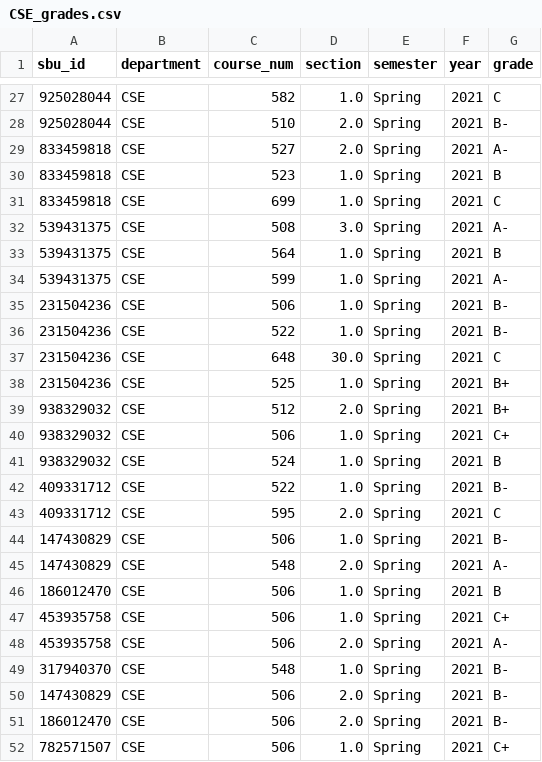
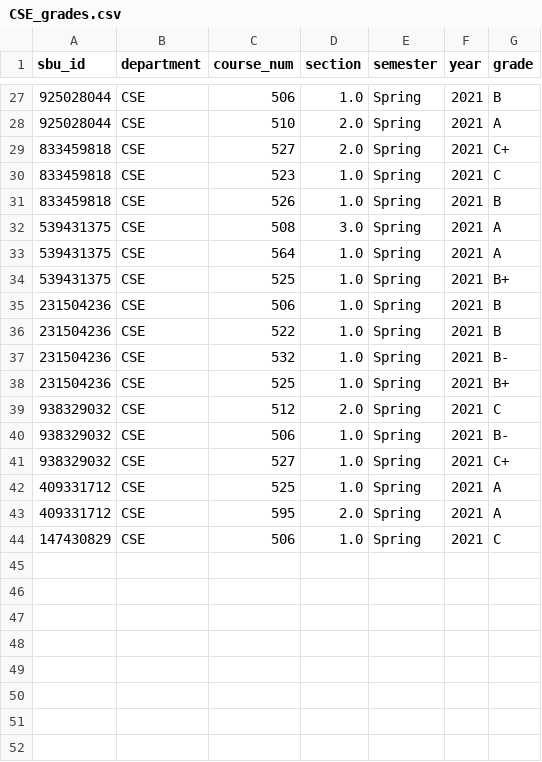
Before and after one commit to casseyhu/mast, a CSV file: backend/data/CSE_grades.csv, drawn as a sheet; only a part is shown, gaps mark what is left out; the diff covers the shown part only.

Commit message:
fixed gpa and degree sort, added grades csv for new cp csv

```diff
--- a/backend/data/CSE_grades.csv
+++ b/backend/data/CSE_grades.csv
@@ -27,26 +27,18 @@ sbu_id,department,course_num,section,semester,year,grade
-925028044,CSE,582,1.0,Spring,2021,C
-925028044,CSE,510,2.0,Spring,2021,B-
-833459818,CSE,527,2.0,Spring,2021,A-
-833459818,CSE,523,1.0,Spring,2021,B
-833459818,CSE,699,1.0,Spring,2021,C
-539431375,CSE,508,3.0,Spring,2021,A-
-539431375,CSE,564,1.0,Spring,2021,B
-539431375,CSE,599,1.0,Spring,2021,A-
-231504236,CSE,506,1.0,Spring,2021,B-
-231504236,CSE,522,1.0,Spring,2021,B-
-231504236,CSE,648,30.0,Spring,2021,C
+925028044,CSE,506,1.0,Spring,2021,B
+925028044,CSE,510,2.0,Spring,2021,A
+833459818,CSE,527,2.0,Spring,2021,C+
+833459818,CSE,523,1.0,Spring,2021,C
+833459818,CSE,526,1.0,Spring,2021,B
+539431375,CSE,508,3.0,Spring,2021,A
+539431375,CSE,564,1.0,Spring,2021,A
+539431375,CSE,525,1.0,Spring,2021,B+
+231504236,CSE,506,1.0,Spring,2021,B
+231504236,CSE,522,1.0,Spring,2021,B
+231504236,CSE,532,1.0,Spring,2021,B-
 231504236,CSE,525,1.0,Spring,2021,B+
-938329032,CSE,512,2.0,Spring,2021,B+
-938329032,CSE,506,1.0,Spring,2021,C+
-938329032,CSE,524,1.0,Spring,2021,B
-409331712,CSE,522,1.0,Spring,2021,B-
-409331712,CSE,595,2.0,Spring,2021,C
-147430829,CSE,506,1.0,Spring,2021,B-
-147430829,CSE,548,2.0,Spring,2021,A-
-186012470,CSE,506,1.0,Spring,2021,B
-453935758,CSE,506,1.0,Spring,2021,C+
-453935758,CSE,506,2.0,Spring,2021,A-
-317940370,CSE,548,1.0,Spring,2021,B-
-147430829,CSE,506,2.0,Spring,2021,B-
-186012470,CSE,506,2.0,Spring,2021,B-
-782571507,CSE,506,1.0,Spring,2021,C+
+938329032,CSE,512,2.0,Spring,2021,C
+938329032,CSE,506,1.0,Spring,2021,B-
+938329032,CSE,527,1.0,Spring,2021,C+
+409331712,CSE,525,1.0,Spring,2021,A
+409331712,CSE,595,2.0,Spring,2021,A
+147430829,CSE,506,1.0,Spring,2021,C
```
Also changed, not shown: 33 edited cells elsewhere in this file, backend/data/AMS_grades.csv, backend/data/BMI_grades.csv, 5 other files.
